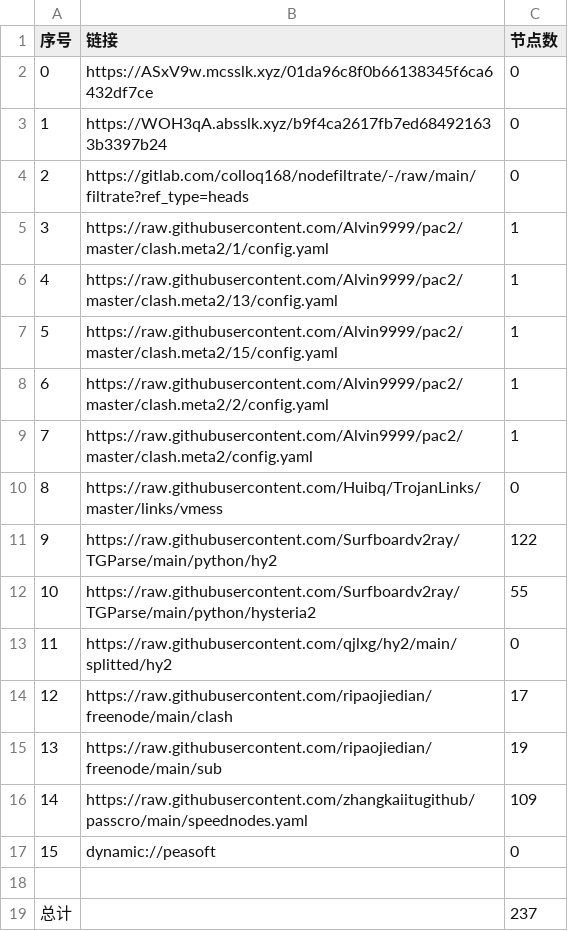
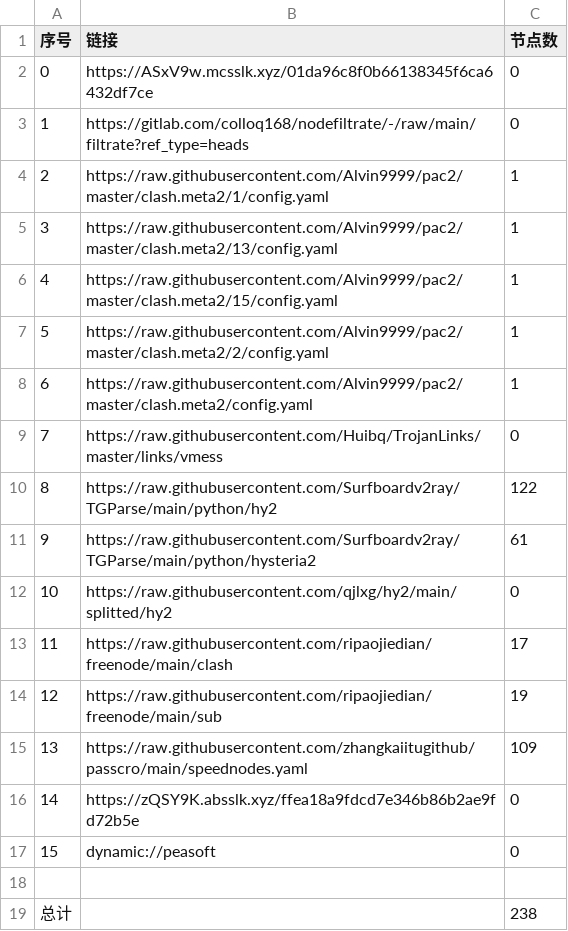
Before and after one commit to hicass-1102/AutoMergePublicNodes, a CSV file: list_result.csv, drawn as a sheet; removed rows and columns are numbered as before the commit, all else as after; the diff names each change by its address in the sheet, - before the commit and + after, or states it on an @@ line.

```diff
--- a/list_result.csv
+++ b/list_result.csv
-row 3: 1 | https://WOH3qA.absslk.xyz/b9f4ca2617fb7ed684921633b3397b24 | 0
@@ column A (序号) renumbered between rows 3 and 15 @@
-C11 (节点数): 55
+C11 (节点数): 61
+row 16: 14 | https://zQSY9K.absslk.xyz/ffea18a9fdcd7e346b86b2ae9fd72b5e | 0
-C19 (节点数): 237
+C19 (节点数): 238
```
Also changed, not shown: 23 other files.
